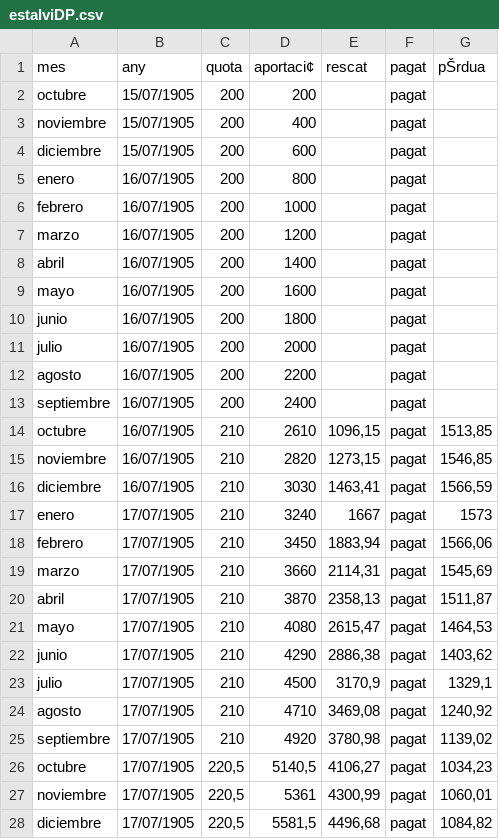
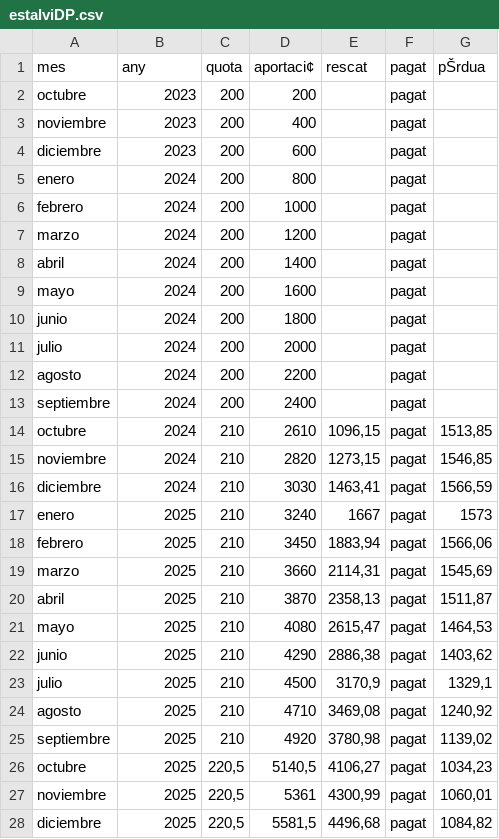
Before and after one commit to enricxic/dashboard-despeses, a CSV file: csv/estalviDP.csv, drawn as a sheet; only a part is shown; the diff covers the shown part only.

Commit message:
Feat: Support new Estalvis DP columns (aportació, rescat, pérdua) and reorder them

```diff
--- a/csv/estalviDP.csv
+++ b/csv/estalviDP.csv
@@ -1,28 +1,28 @@
 mes;any;quota;aportaci¢;rescat;pagat;pŠrdua
-octubre;15/07/1905;200;200;;pagat;
-noviembre;15/07/1905;200;400;;pagat;
-diciembre;15/07/1905;200;600;;pagat;
-enero;16/07/1905;200;800;;pagat;
-febrero;16/07/1905;200;1000;;pagat;
-marzo;16/07/1905;200;1200;;pagat;
-abril;16/07/1905;200;1400;;pagat;
-mayo;16/07/1905;200;1600;;pagat;
-junio;16/07/1905;200;1800;;pagat;
-julio;16/07/1905;200;2000;;pagat;
-agosto;16/07/1905;200;2200;;pagat;
-septiembre;16/07/1905;200;2400;;pagat;
-octubre;16/07/1905;210;2610;1096,15;pagat;1513,85
-noviembre;16/07/1905;210;2820;1273,15;pagat;1546,85
-diciembre;16/07/1905;210;3030;1463,41;pagat;1566,59
-enero;17/07/1905;210;3240;1667;pagat;1573
-febrero;17/07/1905;210;3450;1883,94;pagat;1566,06
-marzo;17/07/1905;210;3660;2114,31;pagat;1545,69
-abril;17/07/1905;210;3870;2358,13;pagat;1511,87
-mayo;17/07/1905;210;4080;2615,47;pagat;1464,53
-junio;17/07/1905;210;4290;2886,38;pagat;1403,62
-julio;17/07/1905;210;4500;3170,9;pagat;1329,1
-agosto;17/07/1905;210;4710;3469,08;pagat;1240,92
-septiembre;17/07/1905;210;4920;3780,98;pagat;1139,02
-octubre;17/07/1905;220,5;5140,5;4106,27;pagat;1034,23
-noviembre;17/07/1905;220,5;5361;4300,99;pagat;1060,01
-diciembre;17/07/1905;220,5;5581,5;4496,68;pagat;1084,82
+octubre;2023;200;200;;pagat;
+noviembre;2023;200;400;;pagat;
+diciembre;2023;200;600;;pagat;
+enero;2024;200;800;;pagat;
+febrero;2024;200;1000;;pagat;
+marzo;2024;200;1200;;pagat;
+abril;2024;200;1400;;pagat;
+mayo;2024;200;1600;;pagat;
+junio;2024;200;1800;;pagat;
+julio;2024;200;2000;;pagat;
+agosto;2024;200;2200;;pagat;
+septiembre;2024;200;2400;;pagat;
+octubre;2024;210;2610;1096,15;pagat;1513,85
+noviembre;2024;210;2820;1273,15;pagat;1546,85
+diciembre;2024;210;3030;1463,41;pagat;1566,59
+enero;2025;210;3240;1667;pagat;1573
+febrero;2025;210;3450;1883,94;pagat;1566,06
+marzo;2025;210;3660;2114,31;pagat;1545,69
+abril;2025;210;3870;2358,13;pagat;1511,87
+mayo;2025;210;4080;2615,47;pagat;1464,53
+junio;2025;210;4290;2886,38;pagat;1403,62
+julio;2025;210;4500;3170,9;pagat;1329,1
+agosto;2025;210;4710;3469,08;pagat;1240,92
+septiembre;2025;210;4920;3780,98;pagat;1139,02
+octubre;2025;220,5;5140,5;4106,27;pagat;1034,23
+noviembre;2025;220,5;5361;4300,99;pagat;1060,01
+diciembre;2025;220,5;5581,5;4496,68;pagat;1084,82
```
Also changed, not shown: 93 edited cells elsewhere in this file, 1 other file.
